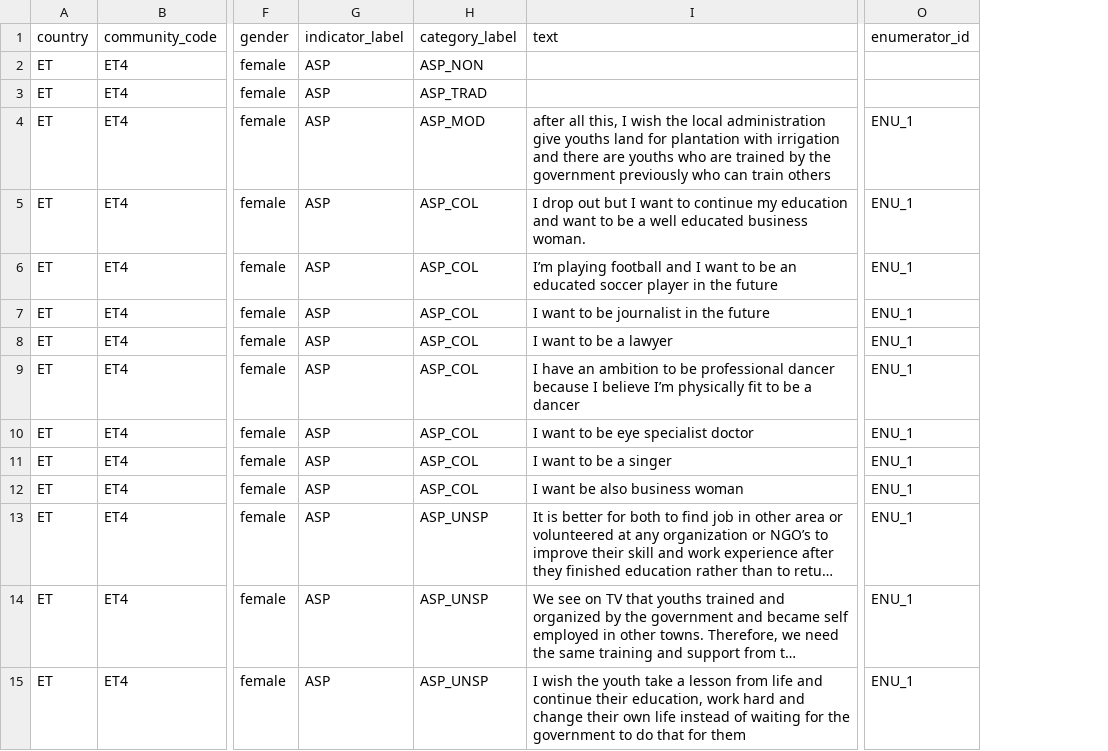
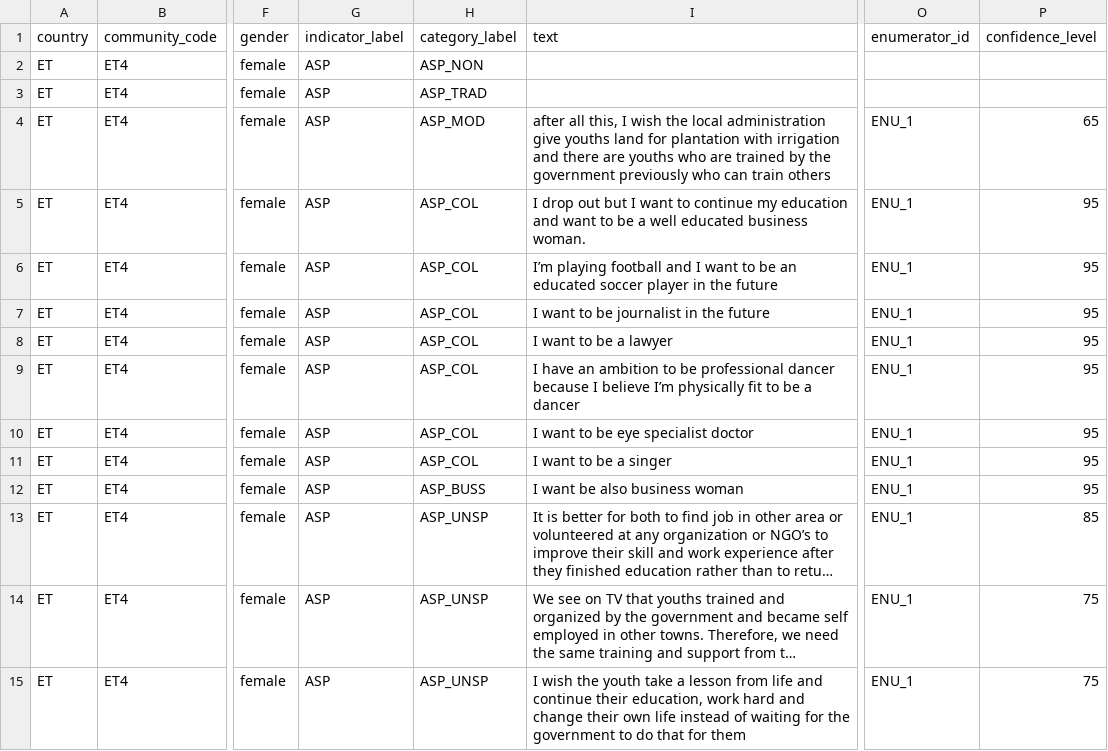
Before and after one commit to ElsLecoutere/Gendered-Dreams-and-Realities-GENNOVATE-ML, a CSV file: template_ET4_ET4E_F.csv, drawn as a sheet; only a part is shown, gaps mark what is left out; long unchanged cells end in …; the diff names each change by its address in the sheet, - before the commit and + after, or states it on an @@ line.

```diff
--- a/template_ET4_ET4E_F.csv
+++ b/template_ET4_ET4E_F.csv
+column P (confidence_level), rows 4-15: 65 | 95 | 95 | 95 | 95 | 95 | 95 | 95 | 95 | 85 | 75 | 75
-H12 (category_label): ASP_COL
+H12 (category_label): ASP_BUSS
```
Also changed, not shown: template_BD3_BD3E_M.csv, template_IN1_IN1E_F.csv, 7 other files.
